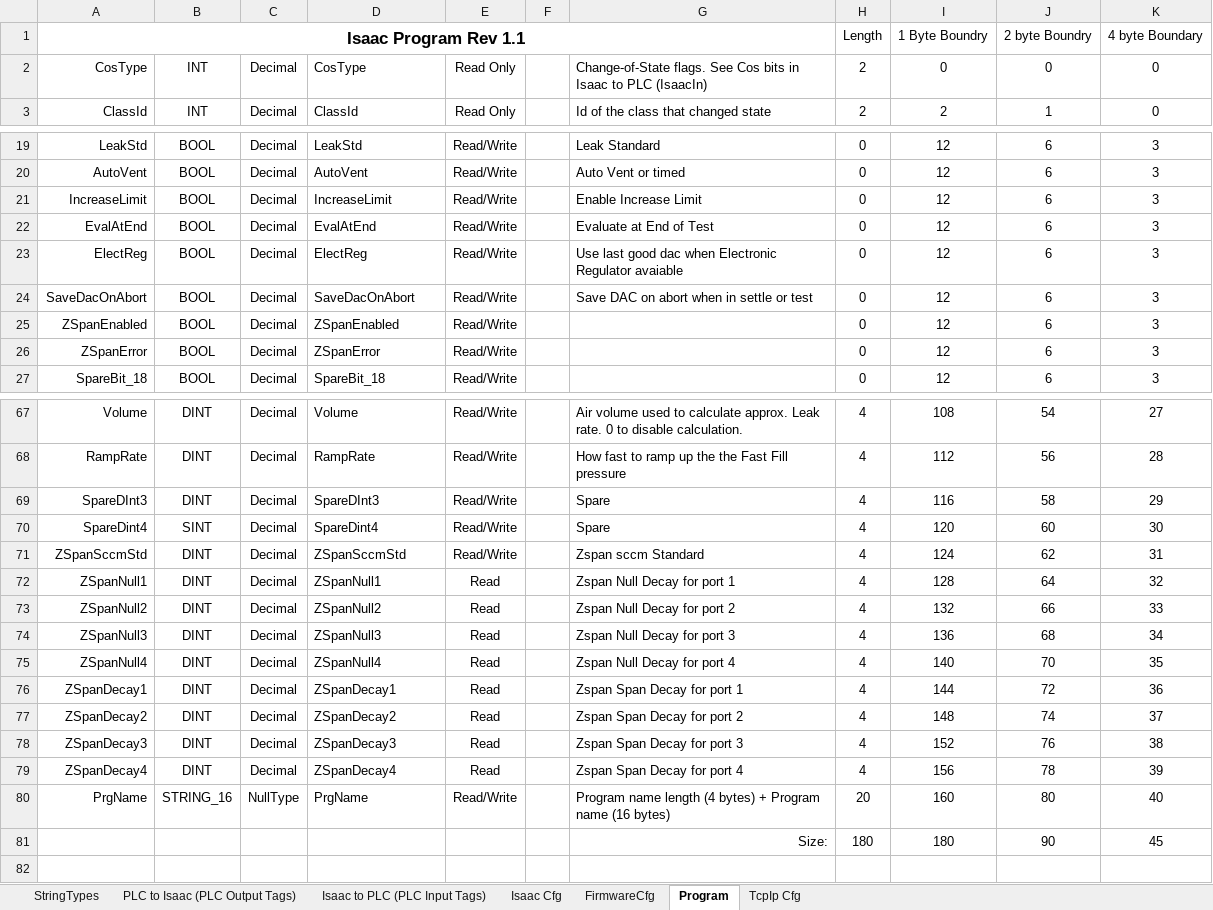
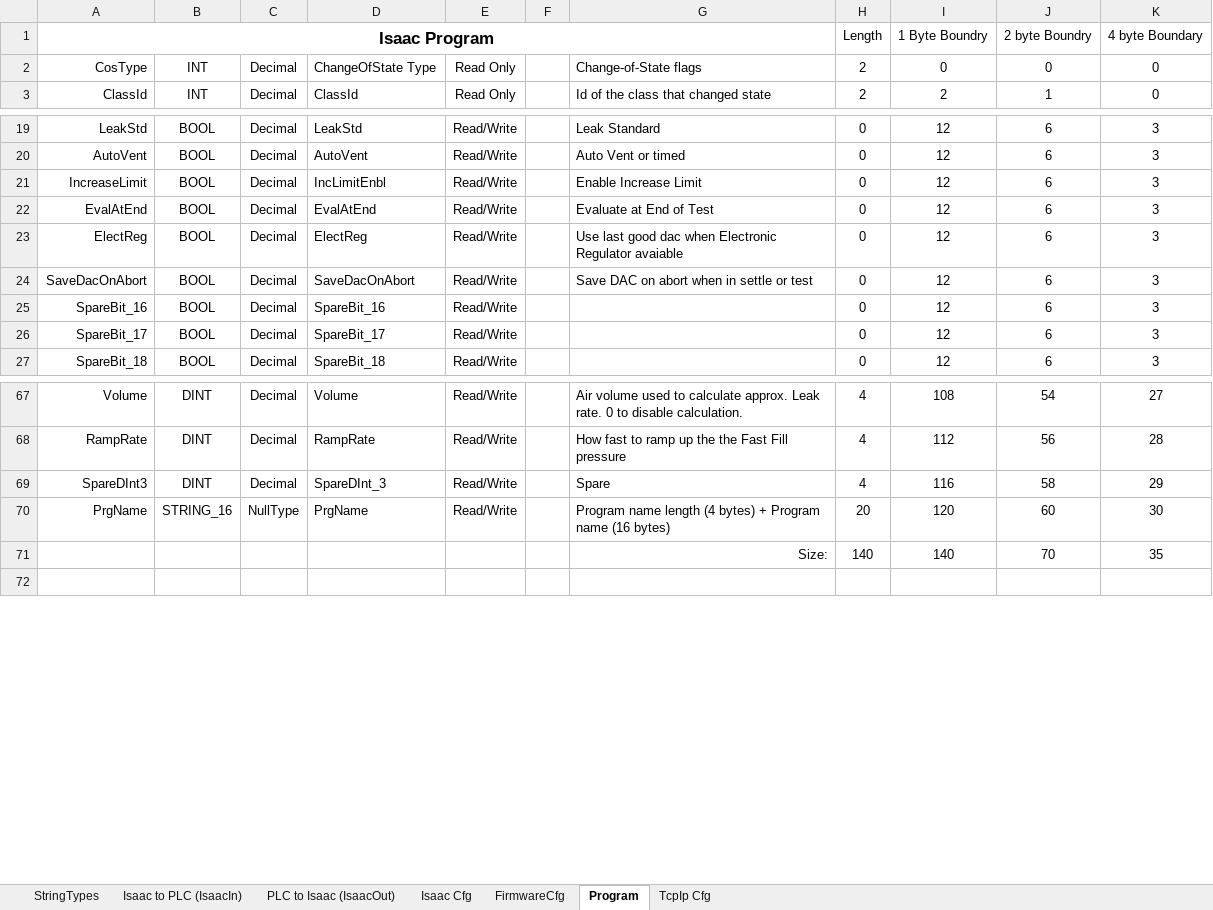
Before and after one commit to Zaxisinc/IsaacEDS, an Excel workbook: Isaac_Udts.xlsx, sheet Program, drawn as a sheet; only a part is shown, gaps mark what is left out; values as stored, in another font and other column widths than the file's, no borders; removed rows and columns are numbered as before the commit, all else as after; the diff covers the shown part only; the diff names each change by its address in the sheet, - before the commit and + after, or states it on an @@ line.

```diff
--- a/Isaac_Udts.xlsx (sheet Program)
+++ b/Isaac_Udts.xlsx (sheet Program)
-sheet tab: PLC to Isaac (PLC Output Tags)
+sheet tab: PLC to Isaac (IsaacOut)
-sheet tab: Isaac to PLC (PLC Input Tags)
+sheet tab: Isaac to PLC (IsaacIn)
@@ sheet tab order changed: StringTypes | Isaac to PLC (IsaacIn) | PLC to Isaac (IsaacOut) | Isaac Cfg | FirmwareCfg | Program | TcpIp Cfg @@
-A1: Isaac Program Rev 1.1
+A1: Isaac Program
-D2: CosType
+D2: ChangeOfState Type
-G2: Change-of-State flags. See Cos bits in Isaac to PLC (IsaacIn)
+G2: Change-of-State flags
-D21: IncreaseLimit
+D21: IncLimitEnbl
-A25: ZSpanEnabled
+A25: SpareBit_16
-D25: ZSpanEnabled
+D25: SpareBit_16
-A26: ZSpanError
+A26: SpareBit_17
-D26: ZSpanError
+D26: SpareBit_17
-D69: SpareDInt3
+D69: SpareDInt_3
-row 70: SpareDint4 | SINT | Decimal | SpareDint4 | Read/Write |  | Spare | 4 | 120 | 60 | 30
-row 71: ZSpanSccmStd | DINT | Decimal | ZSpanSccmStd | Read/Write |  | Zspan sccm Standard | 4 | 124 | 62 | 31
-row 72: ZSpanNull1 | DINT | Decimal | ZSpanNull1 | Read |  | Zspan Null Decay for port 1 | 4 | 128 | 64 | 32
-row 73: ZSpanNull2 | DINT | Decimal | ZSpanNull2 | Read |  | Zspan Null Decay for port 2 | 4 | 132 | 66 | 33
-row 74: ZSpanNull3 | DINT | Decimal | ZSpanNull3 | Read |  | Zspan Null Decay for port 3 | 4 | 136 | 68 | 34
-row 75: ZSpanNull4 | DINT | Decimal | ZSpanNull4 | Read |  | Zspan Null Decay for port 4 | 4 | 140 | 70 | 35
-row 76: ZSpanDecay1 | DINT | Decimal | ZSpanDecay1 | Read |  | Zspan Span Decay for port 1 | 4 | 144 | 72 | 36
-row 77: ZSpanDecay2 | DINT | Decimal | ZSpanDecay2 | Read |  | Zspan Span Decay for port 2 | 4 | 148 | 74 | 37
-row 78: ZSpanDecay3 | DINT | Decimal | ZSpanDecay3 | Read |  | Zspan Span Decay for port 3 | 4 | 152 | 76 | 38
-row 79: ZSpanDecay4 | DINT | Decimal | ZSpanDecay4 | Read |  | Zspan Span Decay for port 4 | 4 | 156 | 78 | 39
-I70: 160
+I70: 120
-J70: 80
+J70: 60
-K70: 40
+K70: 30
-row 81:  |  |  |  |  |  | Size: | 180 | 180 | 90 | 45
+row 71:  |  |  |  |  |  | Size: | 140 | 140 | 70 | 35
```
Also changed, not shown: 4 edited cells elsewhere in this sheet, sheet Isaac to PLC (IsaacIn), sheet PLC to Isaac (IsaacOut), sheet FirmwareCfg, formulas that keep their value, 4 other files.
